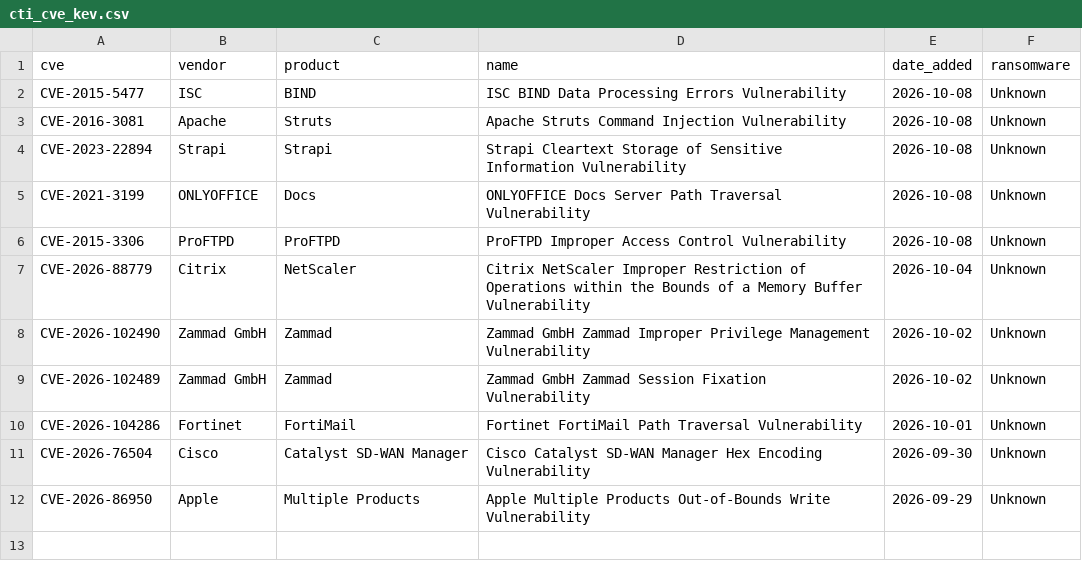
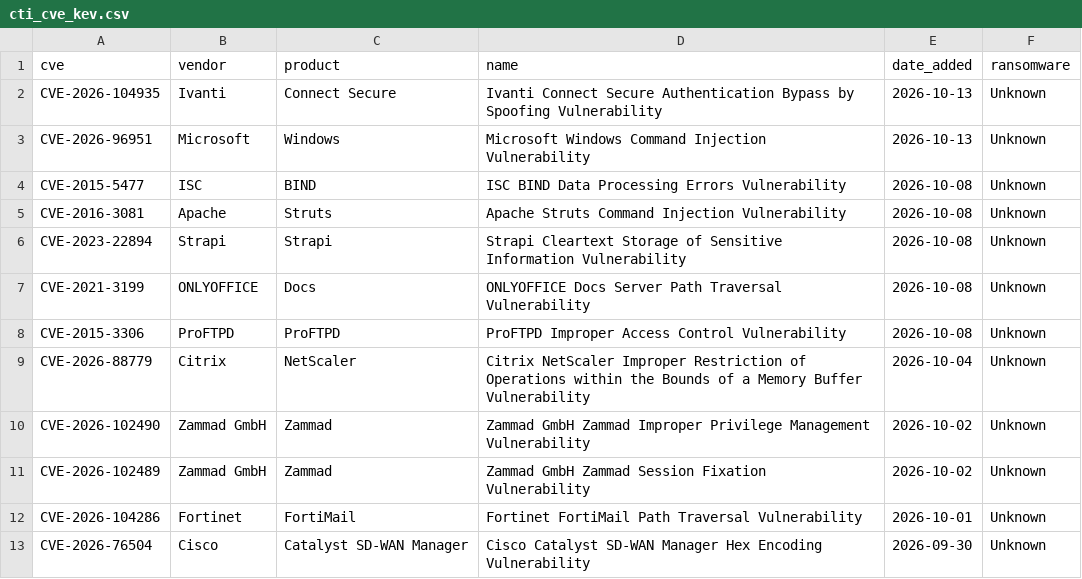
Before and after one commit to BlueShield-Ch4rl13/DetectionLab, a CSV file: deploy/splunk/lookups/cti_cve_kev.csv, drawn as a sheet.

```diff
--- a/deploy/splunk/lookups/cti_cve_kev.csv
+++ b/deploy/splunk/lookups/cti_cve_kev.csv
@@ -1,2 +1,4 @@
 cve,vendor,product,name,date_added,ransomware
+CVE-2026-104935,Ivanti,Connect Secure,Ivanti Connect Secure Authentication Bypass by Spoofing Vulnerability,2026-10-13,Unknown
+CVE-2026-96951,Microsoft,Windows,Microsoft Windows Command Injection Vulnerability,2026-10-13,Unknown
 CVE-2015-5477,ISC,BIND, ISC BIND Data Processing Errors Vulnerability,2026-10-08,Unknown
@@ -11,2 +13 @@ CVE-2026-104286,Fortinet,FortiMail,Fortinet FortiMail Path Traversal Vulnerabili
 CVE-2026-76504,Cisco,Catalyst SD-WAN Manager,Cisco Catalyst SD-WAN Manager Hex Encoding Vulnerability,2026-09-30,Unknown
-CVE-2026-86950,Apple,Multiple Products,Apple Multiple Products Out-of-Bounds Write Vulnerability,2026-09-29,Unknown
```
Also changed, not shown: 22 other files.
